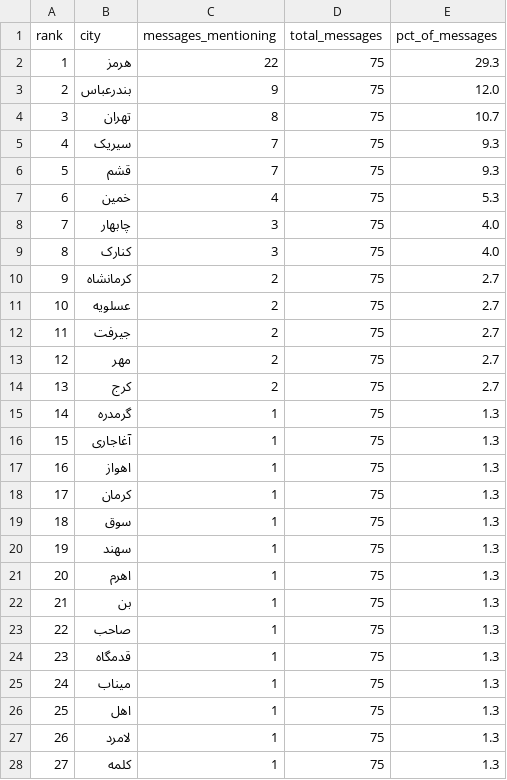
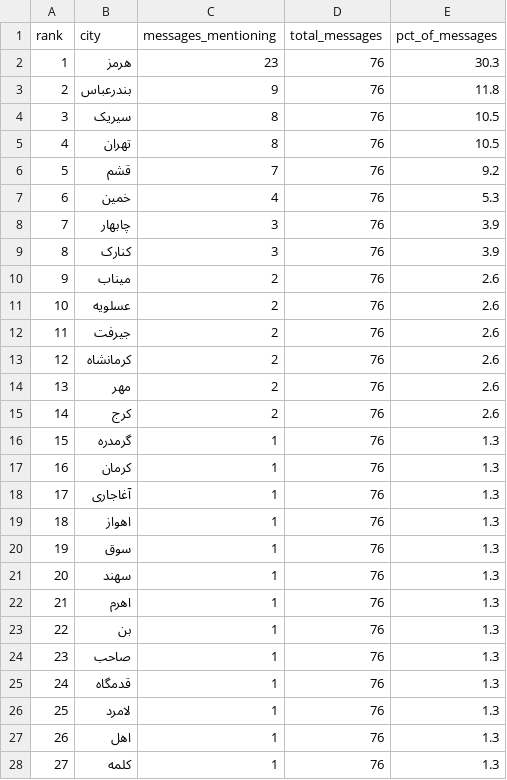
Before and after one commit to Baggiest/ZADAN, a CSV file: public/sample/counts-72h.csv, drawn as a sheet; only a part is shown; the diff covers the shown part only.

```diff
--- a/public/sample/counts-72h.csv
+++ b/public/sample/counts-72h.csv
@@ -1,28 +1,28 @@
 rank,city,messages_mentioning,total_messages,pct_of_messages
-1,هرمز,22,75,29.3
-2,بندرعباس,9,75,12.0
-3,تهران,8,75,10.7
-4,سیریک,7,75,9.3
-5,قشم,7,75,9.3
-6,خمین,4,75,5.3
-7,چابهار,3,75,4.0
-8,کنارک,3,75,4.0
-9,کرمانشاه,2,75,2.7
-10,عسلویه,2,75,2.7
-11,جیرفت,2,75,2.7
-12,مهر,2,75,2.7
-13,کرج,2,75,2.7
-14,گرمدره,1,75,1.3
-15,آغاجاری,1,75,1.3
-16,اهواز,1,75,1.3
-17,کرمان,1,75,1.3
-18,سوق,1,75,1.3
-19,سهند,1,75,1.3
-20,اهرم,1,75,1.3
-21,بن,1,75,1.3
-22,صاحب,1,75,1.3
-23,قدمگاه,1,75,1.3
-24,میناب,1,75,1.3
-25,اهل,1,75,1.3
-26,لامرد,1,75,1.3
-27,کلمه,1,75,1.3
+1,هرمز,23,76,30.3
+2,بندرعباس,9,76,11.8
+3,سیریک,8,76,10.5
+4,تهران,8,76,10.5
+5,قشم,7,76,9.2
+6,خمین,4,76,5.3
+7,چابهار,3,76,3.9
+8,کنارک,3,76,3.9
+9,میناب,2,76,2.6
+10,عسلویه,2,76,2.6
+11,جیرفت,2,76,2.6
+12,کرمانشاه,2,76,2.6
+13,مهر,2,76,2.6
+14,کرج,2,76,2.6
+15,گرمدره,1,76,1.3
+16,کرمان,1,76,1.3
+17,آغاجاری,1,76,1.3
+18,اهواز,1,76,1.3
+19,سوق,1,76,1.3
+20,سهند,1,76,1.3
+21,اهرم,1,76,1.3
+22,بن,1,76,1.3
+23,صاحب,1,76,1.3
+24,قدمگاه,1,76,1.3
+25,لامرد,1,76,1.3
+26,اهل,1,76,1.3
+27,کلمه,1,76,1.3
```
Also changed, not shown: 12 edited cells elsewhere in this file, counts.csv, public/sample/counts-24h.csv, 2 other files.
